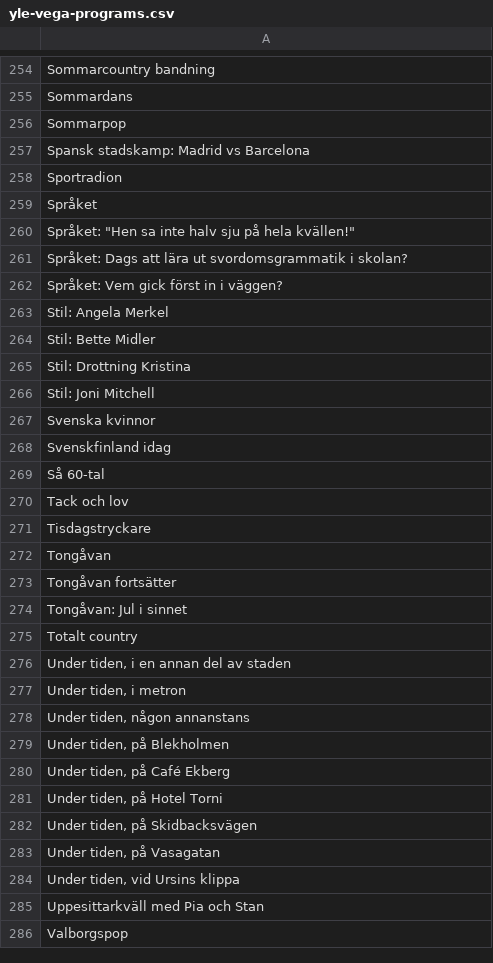
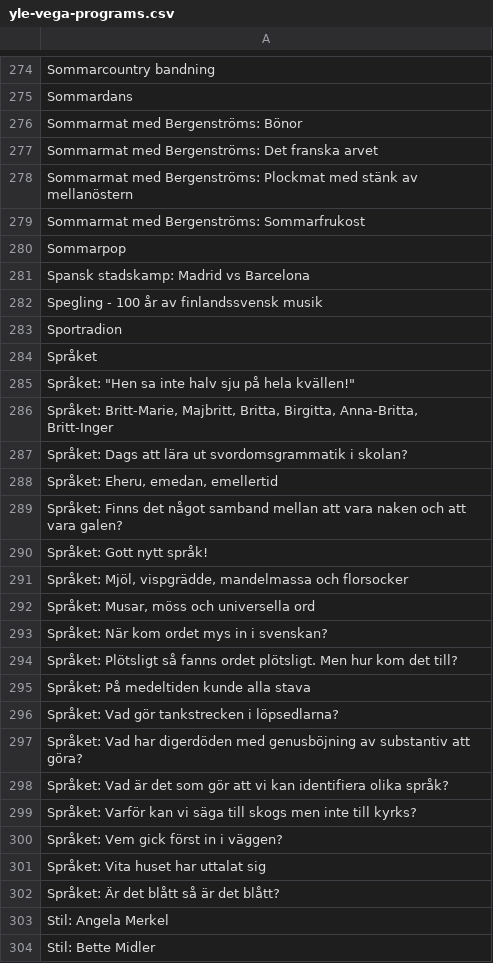
Before and after one commit to oniongarlic/YlePlaylistData, a CSV file: vega/yle-vega-programs.csv, drawn as a sheet; only a part is shown, gaps mark what is left out; the shorter side is filled out with more unchanged rows; the diff covers the shown part only; the diff names each change by its address in the sheet, - before the commit and + after, or states it on an @@ line.

```diff
--- a/vega/yle-vega-programs.csv
+++ b/vega/yle-vega-programs.csv
+row 276: Sommarmat med Bergenströms: Bönor
+row 277: Sommarmat med Bergenströms: Det franska arvet
+row 278: Sommarmat med Bergenströms: Plockmat med stänk av mellanöstern
+row 279: Sommarmat med Bergenströms: Sommarfrukost
+row 282: Spegling - 100 år av finlandssvensk musik
+row 286: Språket: Britt-Marie, Majbritt, Britta, Birgitta, Anna-Britta, Britt-Inger
+row 288: Språket: Eheru, emedan, emellertid
+row 289: Språket: Finns det något samband mellan att vara naken och att vara galen?
+row 290: Språket: Gott nytt språk!
+row 291: Språket: Mjöl, vispgrädde, mandelmassa och florsocker
+row 292: Språket: Musar, möss och universella ord
+row 293: Språket: När kom ordet mys in i svenskan?
+row 294: Språket: Plötsligt så fanns ordet plötsligt. Men hur kom det till?
+row 295: Språket: På medeltiden kunde alla stava
+row 296: Språket: Vad gör tankstrecken i löpsedlarna?
+row 297: Språket: Vad har digerdöden med genusböjning av substantiv att göra?
+row 298: Språket: Vad är det som gör att vi kan identifiera olika språk?
+row 299: Språket: Varför kan vi säga till skogs men inte till kyrks?
+row 301: Språket: Vita huset har uttalat sig
+row 302: Språket: Är det blått så är det blått?
```
Also changed, not shown: 83 added rows elsewhere in this file, x3m/yle-x3m-programs.csv, 4 other files.
